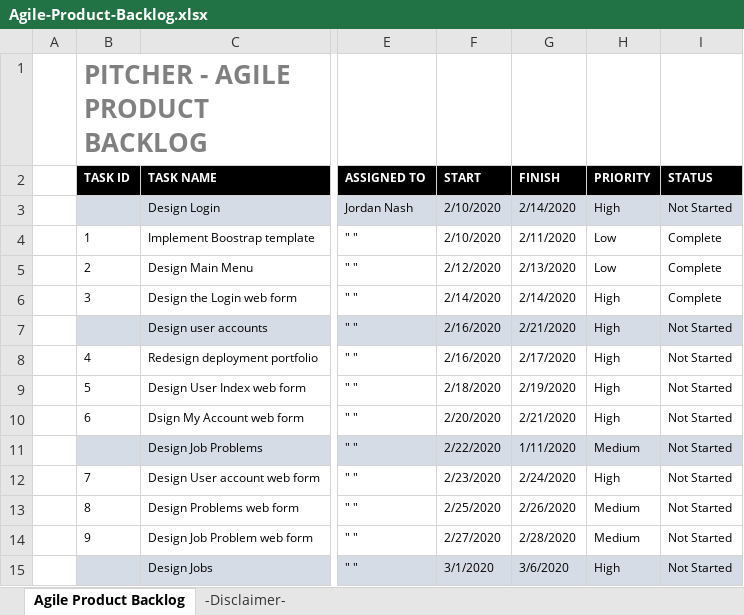
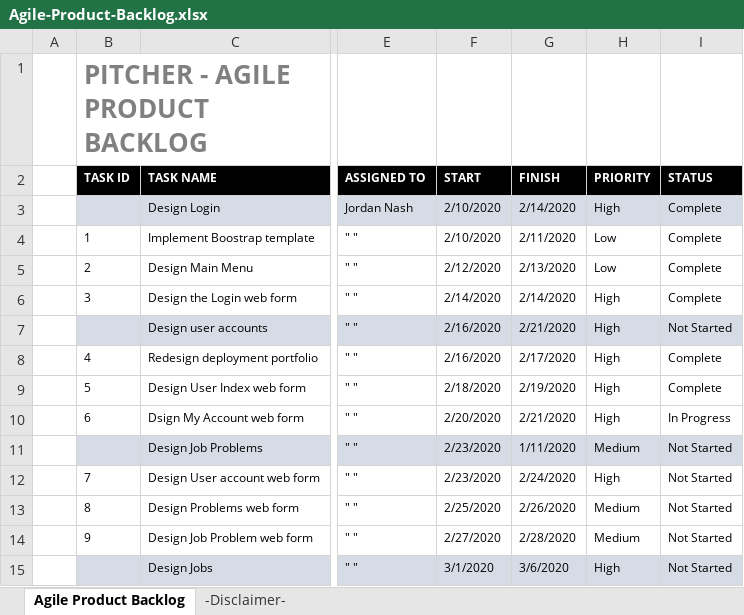
Before and after one commit to LayersOfAbstraction/Pitcher, an Excel workbook: Agile-Product-Backlog.xlsx, sheet Agile Product Backlog, drawn as a sheet; only a part is shown, gaps mark what is left out; values as stored, in another font and other column widths than the file's, no borders; the diff names each change by its address in the sheet, - before the commit and + after, or states it on an @@ line.

Commit message:
Up to task 6

```diff
--- a/Agile-Product-Backlog.xlsx (sheet Agile Product Backlog)
+++ b/Agile-Product-Backlog.xlsx (sheet Agile Product Backlog)
-I3 (STATUS): Not Started
+I3 (STATUS): Complete
-I8:I9 (STATUS): Not Started
+I8:I9 (STATUS): Complete
-I10 (STATUS): Not Started
+I10 (STATUS): In Progress
-F11 (START): 2/22/2020
+F11 (START): 2/23/2020
```
